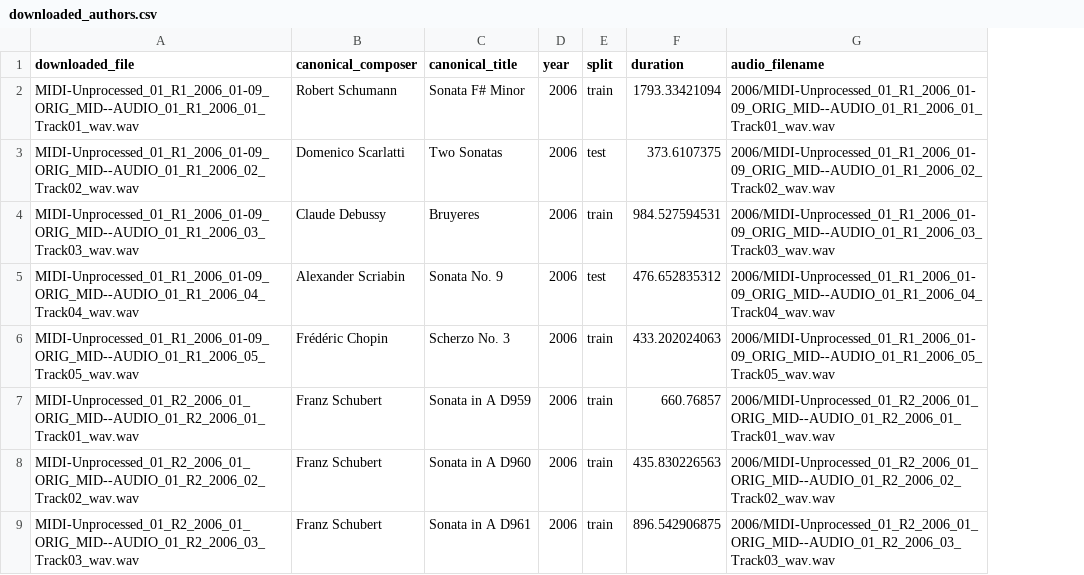
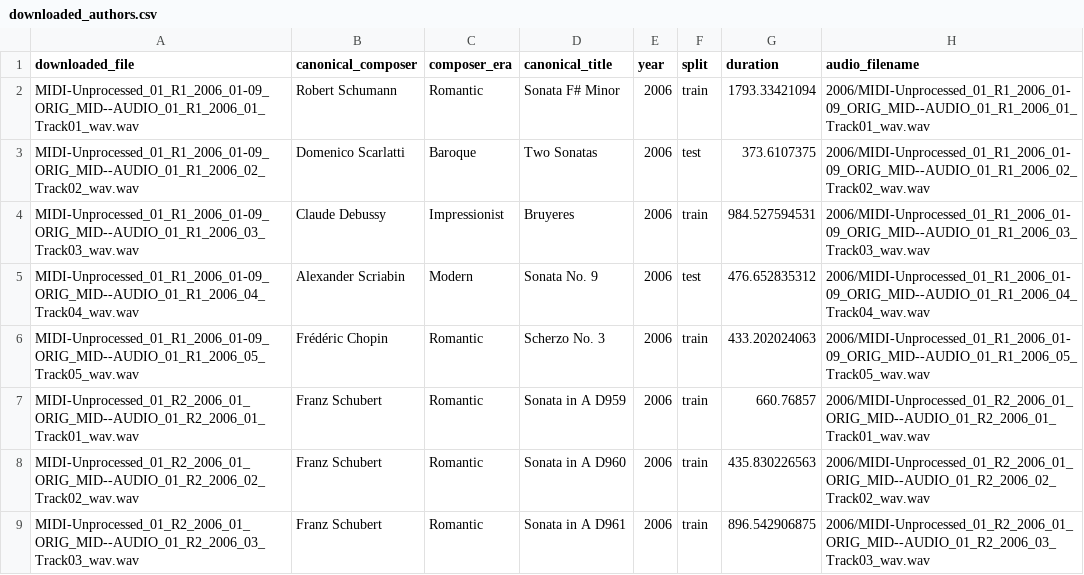
Before and after one commit to AVXix/classical_confusion, a CSV file: downloaded_authors.csv, drawn as a sheet; only a part is shown; the diff names each change by its address in the sheet, - before the commit and + after, or states it on an @@ line.

```diff
--- a/downloaded_authors.csv
+++ b/downloaded_authors.csv
+column C (composer_era), rows 2-9: Romantic | Baroque | Impressionist | Modern | Romantic | Romantic | Romantic | Romantic
```
Also changed, not shown: features/features_index.csv, 12 other files.
